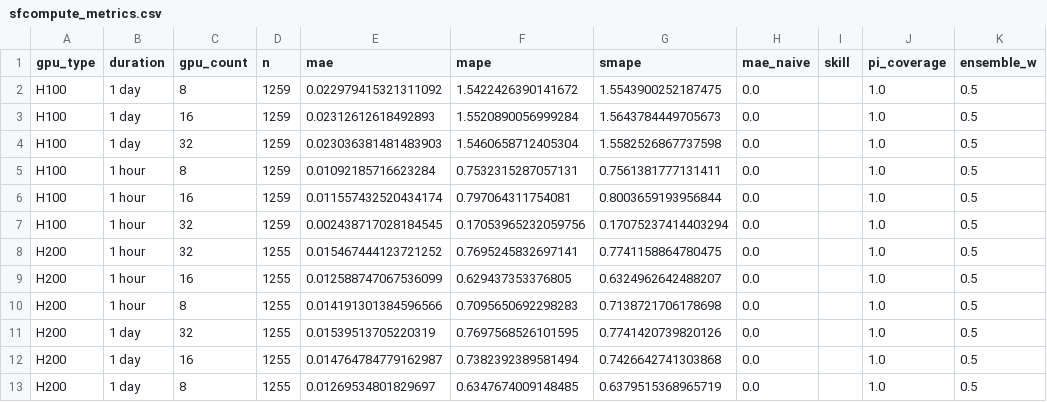
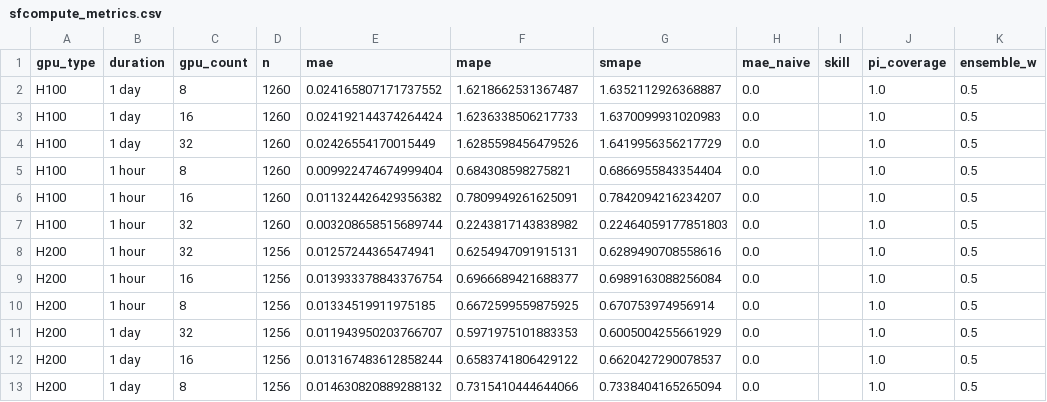
Before and after one commit to evieculloty9/gpu-pricing-scraper, a CSV file: docs/data/sfcompute_metrics.csv, drawn as a sheet.

```diff
--- a/docs/data/sfcompute_metrics.csv
+++ b/docs/data/sfcompute_metrics.csv
@@ -1,13 +1,13 @@
 gpu_type,duration,gpu_count,n,mae,mape,smape,mae_naive,skill,pi_coverage,ensemble_w
-H100,1 day,8,1259,0.022979415321311092,1.5422426390141672,1.5543900252187475,0.0,,1.0,0.5
-H100,1 day,16,1259,0.02312612618492893,1.5520890056999284,1.5643784449705673,0.0,,1.0,0.5
-H100,1 day,32,1259,0.023036381481483903,1.5460658712405304,1.5582526867737598,0.0,,1.0,0.5
-H100,1 hour,8,1259,0.01092185716623284,0.7532315287057131,0.7561381777131411,0.0,,1.0,0.5
-H100,1 hour,16,1259,0.011557432520434174,0.797064311754081,0.8003659193956844,0.0,,1.0,0.5
-H100,1 hour,32,1259,0.002438717028184545,0.17053965232059756,0.17075237414403294,0.0,,1.0,0.5
-H200,1 hour,32,1255,0.015467444123721252,0.7695245832697141,0.7741158864780475,0.0,,1.0,0.5
-H200,1 hour,16,1255,0.012588747067536099,0.629437353376805,0.6324962642488207,0.0,,1.0,0.5
-H200,1 hour,8,1255,0.014191301384596566,0.7095650692298283,0.7138721706178698,0.0,,1.0,0.5
-H200,1 day,32,1255,0.01539513705220319,0.7697568526101595,0.7741420739820126,0.0,,1.0,0.5
-H200,1 day,16,1255,0.014764784779162987,0.7382392389581494,0.7426642741303868,0.0,,1.0,0.5
-H200,1 day,8,1255,0.01269534801829697,0.6347674009148485,0.6379515368965719,0.0,,1.0,0.5
+H100,1 day,8,1260,0.024165807171737552,1.6218662531367487,1.6352112926368887,0.0,,1.0,0.5
+H100,1 day,16,1260,0.024192144374264424,1.6236338506217733,1.6370099931020983,0.0,,1.0,0.5
+H100,1 day,32,1260,0.02426554170015449,1.6285598456479526,1.6419956356217729,0.0,,1.0,0.5
+H100,1 hour,8,1260,0.009922474674999404,0.684308598275821,0.6866955843354404,0.0,,1.0,0.5
+H100,1 hour,16,1260,0.011324426429356382,0.7809949261625091,0.7842094216234207,0.0,,1.0,0.5
+H100,1 hour,32,1260,0.003208658515689744,0.2243817143838982,0.22464059177851803,0.0,,1.0,0.5
+H200,1 hour,32,1256,0.01257244365474941,0.6254947091915131,0.6289490708558616,0.0,,1.0,0.5
+H200,1 hour,16,1256,0.013933378843376754,0.6966689421688377,0.6989163088256084,0.0,,1.0,0.5
+H200,1 hour,8,1256,0.01334519911975185,0.6672599559875925,0.670753974956914,0.0,,1.0,0.5
+H200,1 day,32,1256,0.011943950203766707,0.5971975101883353,0.6005004255661929,0.0,,1.0,0.5
+H200,1 day,16,1256,0.013167483612858244,0.6583741806429122,0.6620427290078537,0.0,,1.0,0.5
+H200,1 day,8,1256,0.014630820889288132,0.7315410444644066,0.7338404165265094,0.0,,1.0,0.5
```
Also changed, not shown: docs/data/budget_scenarios.csv, 6 other files.
